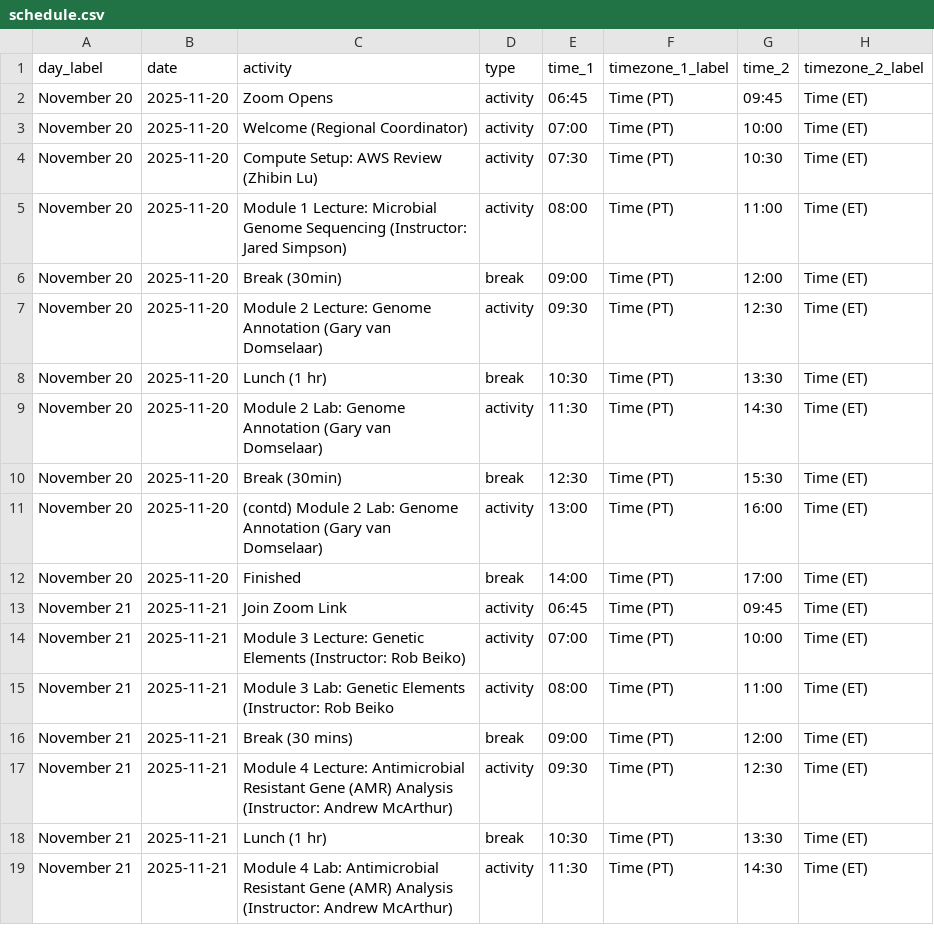
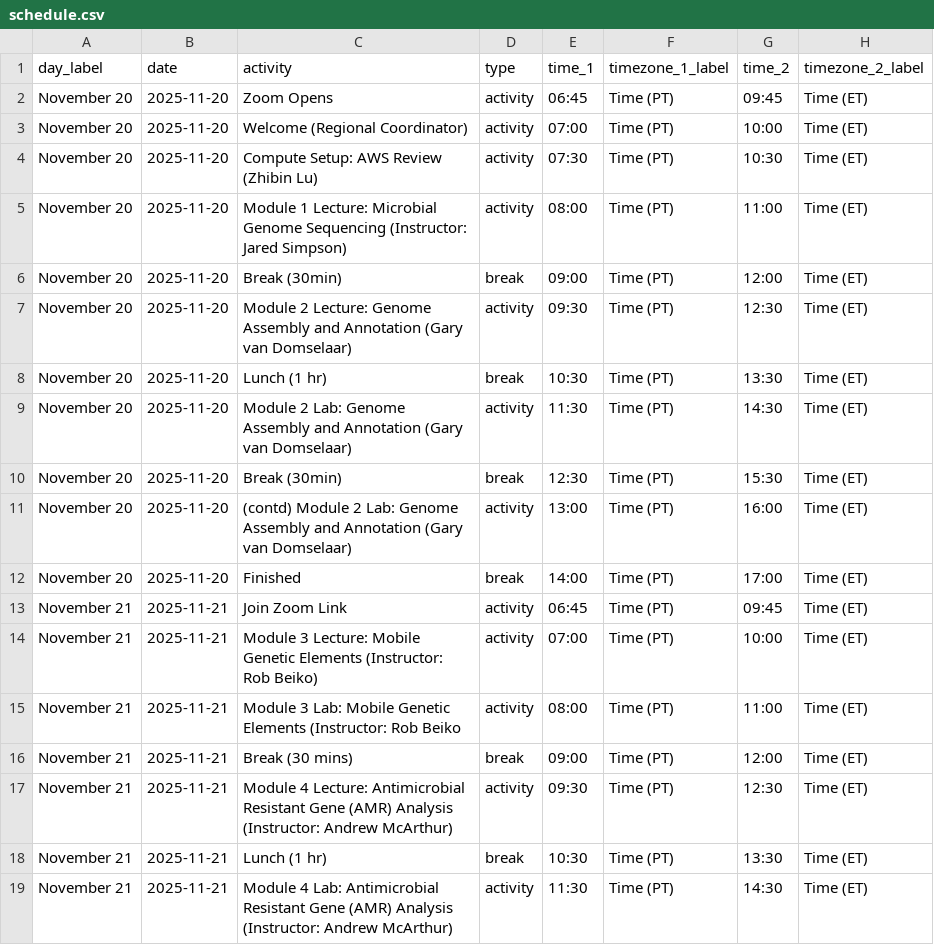
Before and after one commit to bioinformaticsdotca/MIG_2025, a CSV file: schedule.csv, drawn as a sheet; only a part is shown.

```diff
--- a/schedule.csv
+++ b/schedule.csv
@@ -6,11 +6,11 @@ November 20,2025-11-20,Module 1 Lecture: Microbial Genome Sequencing (Instructor
 November 20,2025-11-20,Break (30min),break,09:00,"Time (PT)",12:00,"Time (ET)"
-November 20,2025-11-20,Module 2 Lecture: Genome Annotation (Gary van Domselaar),activity,09:30,"Time (PT)",12:30,"Time (ET)"
+November 20,2025-11-20,Module 2 Lecture: Genome Assembly and Annotation (Gary van Domselaar),activity,09:30,"Time (PT)",12:30,"Time (ET)"
 November 20,2025-11-20,Lunch (1 hr),break,10:30,"Time (PT)",13:30,"Time (ET)"
-November 20,2025-11-20,Module 2 Lab: Genome Annotation (Gary van Domselaar),activity,11:30,"Time (PT)",14:30,"Time (ET)"
+November 20,2025-11-20,Module 2 Lab: Genome Assembly and Annotation (Gary van Domselaar),activity,11:30,"Time (PT)",14:30,"Time (ET)"
 November 20,2025-11-20,Break (30min),break,12:30,"Time (PT)",15:30,"Time (ET)"
-November 20,2025-11-20,(contd) Module 2 Lab: Genome Annotation (Gary van Domselaar),activity,13:00,"Time (PT)",16:00,"Time (ET)"
+November 20,2025-11-20,(contd) Module 2 Lab: Genome Assembly and Annotation (Gary van Domselaar),activity,13:00,"Time (PT)",16:00,"Time (ET)"
 November 20,2025-11-20,"Finished",break,14:00,"Time (PT)",17:00,"Time (ET)"
 November 21,2025-11-21,Join Zoom Link,activity,06:45,"Time (PT)",09:45,"Time (ET)"
-November 21,2025-11-21,Module 3 Lecture: Genetic Elements (Instructor: Rob Beiko),activity,07:00,"Time (PT)",10:00,"Time (ET)"
-November 21,2025-11-21,Module 3 Lab: Genetic Elements (Instructor: Rob Beiko,activity,08:00,"Time (PT)",11:00,"Time (ET)"
+November 21,2025-11-21,Module 3 Lecture: Mobile Genetic Elements (Instructor: Rob Beiko),activity,07:00,"Time (PT)",10:00,"Time (ET)"
+November 21,2025-11-21,Module 3 Lab: Mobile Genetic Elements (Instructor: Rob Beiko,activity,08:00,"Time (PT)",11:00,"Time (ET)"
 November 21,2025-11-21,Break (30 mins),break,09:00,"Time (PT)",12:00,"Time (ET)"
```
Also changed, not shown: 4 other files.
